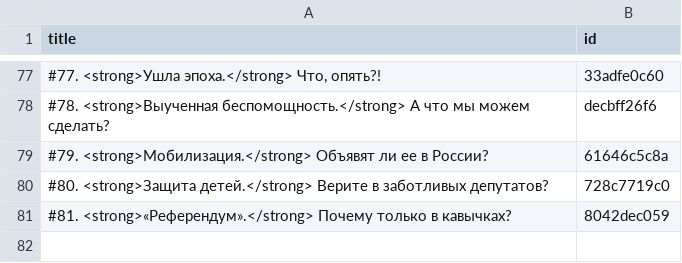
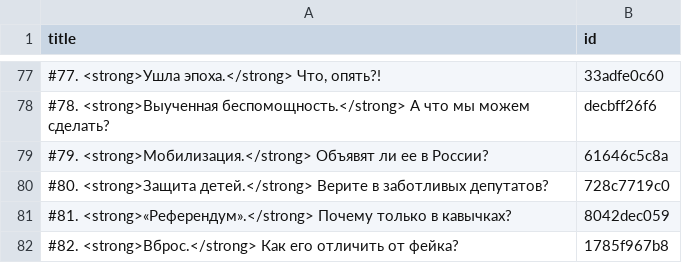
Before and after one commit to dmitriev-alex/signal-archive, a CSV file: _data/links.csv, drawn as a sheet; only a part is shown, gaps mark what is left out.

Commit message:
Update links.csv

```diff
--- a/_data/links.csv
+++ b/_data/links.csv
@@ -81 +81,2 @@ title,id
 "#81. <strong>«Референдум».</strong> Почему только в кавычках?",8042dec059
+"#82. <strong>Вброс.</strong> Как его отличить от фейка?",1785f967b8
```
